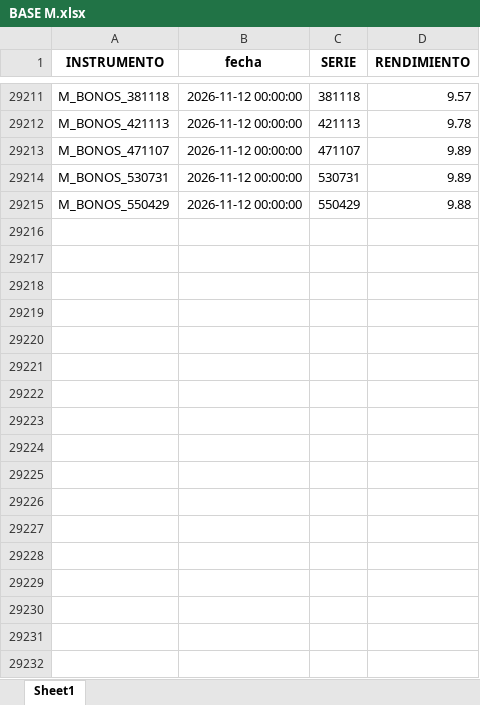
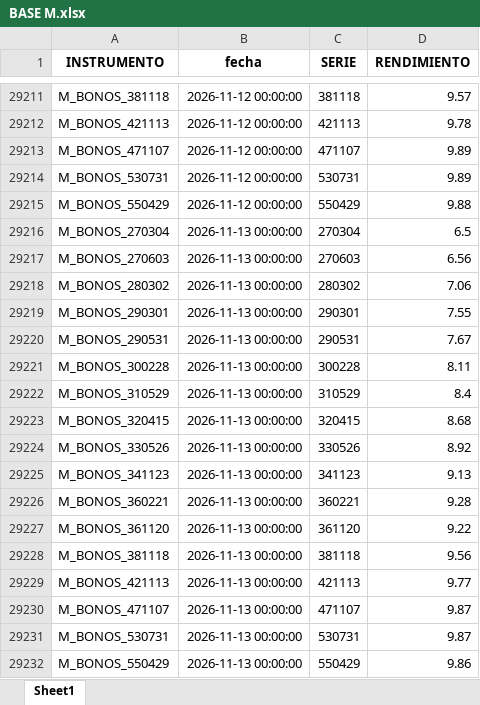
Before and after one commit to csrtrader94-web/neutrino-bond-analytics, an Excel workbook: BASE M.xlsx, sheet Sheet1, drawn as a sheet; only a part is shown, gaps mark what is left out; values as stored, in another font and other column widths than the file's, no borders; the diff names each change by its address in the sheet, - before the commit and + after, or states it on an @@ line.

```diff
--- a/BASE M.xlsx (sheet Sheet1)
+++ b/BASE M.xlsx (sheet Sheet1)
+row 29216: M_BONOS_270304 | 2026-11-13 00:00:00 | 270304 | 6.5
+row 29217: M_BONOS_270603 | 2026-11-13 00:00:00 | 270603 | 6.56
+row 29218: M_BONOS_280302 | 2026-11-13 00:00:00 | 280302 | 7.06
+row 29219: M_BONOS_290301 | 2026-11-13 00:00:00 | 290301 | 7.55
+row 29220: M_BONOS_290531 | 2026-11-13 00:00:00 | 290531 | 7.67
+row 29221: M_BONOS_300228 | 2026-11-13 00:00:00 | 300228 | 8.11
+row 29222: M_BONOS_310529 | 2026-11-13 00:00:00 | 310529 | 8.4
+row 29223: M_BONOS_320415 | 2026-11-13 00:00:00 | 320415 | 8.68
+row 29224: M_BONOS_330526 | 2026-11-13 00:00:00 | 330526 | 8.92
+row 29225: M_BONOS_341123 | 2026-11-13 00:00:00 | 341123 | 9.13
+row 29226: M_BONOS_360221 | 2026-11-13 00:00:00 | 360221 | 9.28
+row 29227: M_BONOS_361120 | 2026-11-13 00:00:00 | 361120 | 9.22
+row 29228: M_BONOS_381118 | 2026-11-13 00:00:00 | 381118 | 9.56
+row 29229: M_BONOS_421113 | 2026-11-13 00:00:00 | 421113 | 9.77
+row 29230: M_BONOS_471107 | 2026-11-13 00:00:00 | 471107 | 9.87
+row 29231: M_BONOS_530731 | 2026-11-13 00:00:00 | 530731 | 9.87
+row 29232: M_BONOS_550429 | 2026-11-13 00:00:00 | 550429 | 9.86
```
Also changed, not shown: base udis.xlsx, 1 other file.
